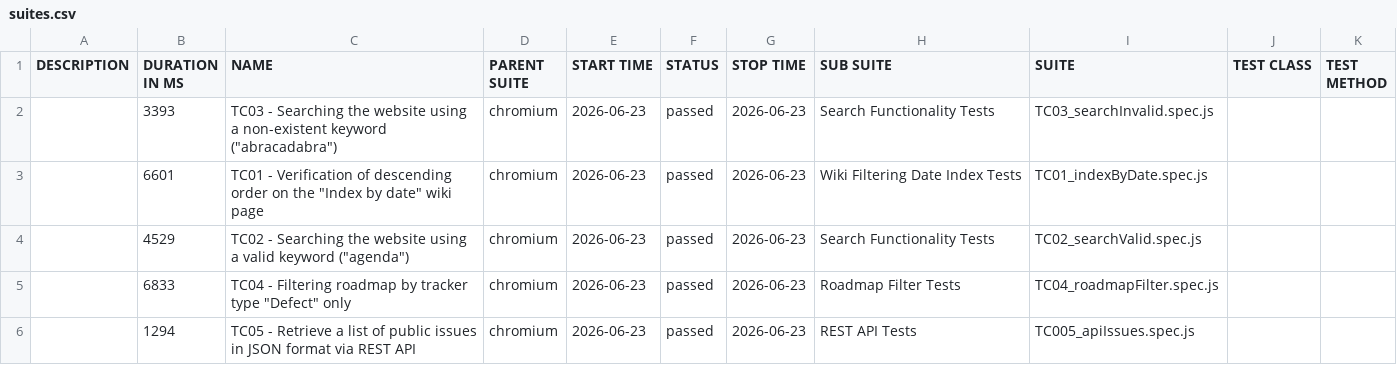
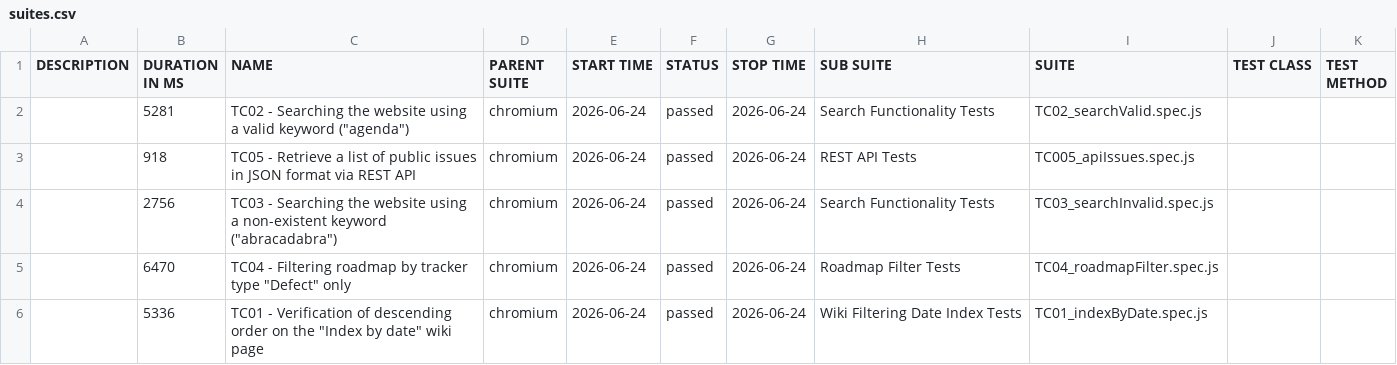
Before and after one commit to VoloshynVolodymyr/redmine-playwright-tests, a CSV file: data/suites.csv, drawn as a sheet.

```diff
--- a/data/suites.csv
+++ b/data/suites.csv
@@ -1,6 +1,6 @@
 "DESCRIPTION","DURATION IN MS","NAME","PARENT SUITE","START TIME","STATUS","STOP TIME","SUB SUITE","SUITE","TEST CLASS","TEST METHOD"
-"","3393","TC03 - Searching the website using a non-existent keyword (""abracadabra"")","chromium","2026-06-23","passed","2026-06-23","Search Functionality Tests","TC03_searchInvalid.spec.js","",""
-"","6601","TC01 - Verification of descending order on the ""Index by date"" wiki page","chromium","2026-06-23","passed","2026-06-23","Wiki Filtering Date Index Tests","TC01_indexByDate.spec.js","",""
-"","4529","TC02 - Searching the website using a valid keyword (""agenda"")","chromium","2026-06-23","passed","2026-06-23","Search Functionality Tests","TC02_searchValid.spec.js","",""
-"","6833","TC04 - Filtering roadmap by tracker type ""Defect"" only","chromium","2026-06-23","passed","2026-06-23","Roadmap Filter Tests","TC04_roadmapFilter.spec.js","",""
-"","1294","TC05 - Retrieve a list of public issues in JSON format via REST API","chromium","2026-06-23","passed","2026-06-23","REST API Tests","TC005_apiIssues.spec.js","",""
+"","5281","TC02 - Searching the website using a valid keyword (""agenda"")","chromium","2026-06-24","passed","2026-06-24","Search Functionality Tests","TC02_searchValid.spec.js","",""
+"","918","TC05 - Retrieve a list of public issues in JSON format via REST API","chromium","2026-06-24","passed","2026-06-24","REST API Tests","TC005_apiIssues.spec.js","",""
+"","2756","TC03 - Searching the website using a non-existent keyword (""abracadabra"")","chromium","2026-06-24","passed","2026-06-24","Search Functionality Tests","TC03_searchInvalid.spec.js","",""
+"","6470","TC04 - Filtering roadmap by tracker type ""Defect"" only","chromium","2026-06-24","passed","2026-06-24","Roadmap Filter Tests","TC04_roadmapFilter.spec.js","",""
+"","5336","TC01 - Verification of descending order on the ""Index by date"" wiki page","chromium","2026-06-24","passed","2026-06-24","Wiki Filtering Date Index Tests","TC01_indexByDate.spec.js","",""
```
Also changed, not shown: 30 other files.
